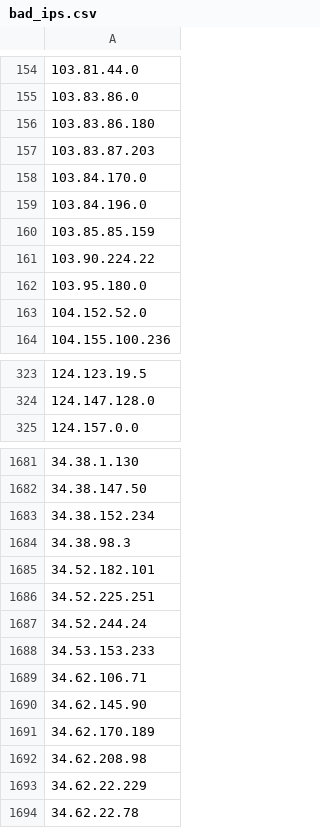
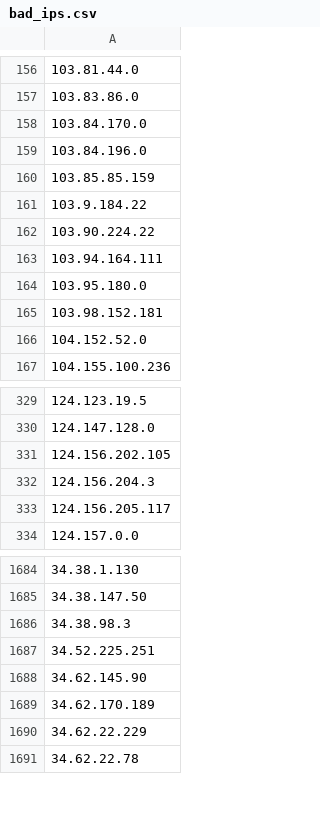
Before and after one commit to Davidlinkcoil/malicious-ip-feeds, a CSV file: bad_ips.csv, drawn as a sheet; only a part is shown, gaps mark what is left out; removed rows and columns are numbered as before the commit, all else as after; the diff covers the shown part only; the diff names each change by its address in the sheet, - before the commit and + after, or states it on an @@ line.

```diff
--- a/bad_ips.csv
+++ b/bad_ips.csv
-row 156: 103.83.86.180
-row 157: 103.83.87.203
+row 161: 103.9.184.22
+row 163: 103.94.164.111
+row 165: 103.98.152.181
+row 331: 124.156.202.105
+row 332: 124.156.204.3
+row 333: 124.156.205.117
-row 1683: 34.38.152.234
-row 1685: 34.52.182.101
-row 1687: 34.52.244.24
-row 1688: 34.53.153.233
-row 1689: 34.62.106.71
-row 1692: 34.62.208.98
```
Also changed, not shown: 68 added rows, 71 removed rows and 7 edited cells elsewhere in this file.
